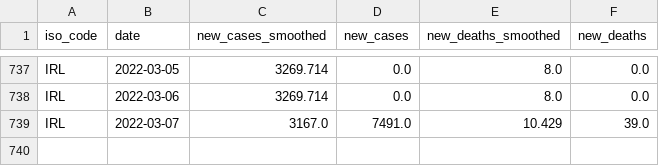
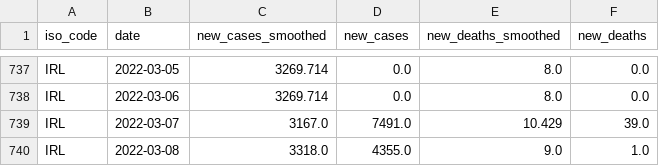
Before and after one commit to declann/calculang-some-covid-modelling, a CSV file: public/owid-covid-data-IRL.csv, drawn as a sheet; only a part is shown, gaps mark what is left out.

Commit message:
Flat: latest data (2022-03-10T00:03:08.674Z) {   "date": "2022-03-10T00:03:08.674Z",   "files": [     {       "name": "owid-covid-data-extract.csv",       "deltaBytes": 82410,       "source": "https://raw.githubusercontent.com/owid/covid-19-data/master/public/data/owid-covid-data.csv"     },     {       "name": "public/owid-covid-data-IRL.csv",       "deltaBytes": 38,       "source": "https://raw.githubusercontent.com/owid/covid-19-data/master/public/data/owid-covid-data.csv"     }   ] }

```diff
--- a/public/owid-covid-data-IRL.csv
+++ b/public/owid-covid-data-IRL.csv
@@ -739 +739,2 @@ IRL,2022-03-06,3269.714,0.0,8.0,0.0
 IRL,2022-03-07,3167.0,7491.0,10.429,39.0
+IRL,2022-03-08,3318.0,4355.0,9.0,1.0
```
